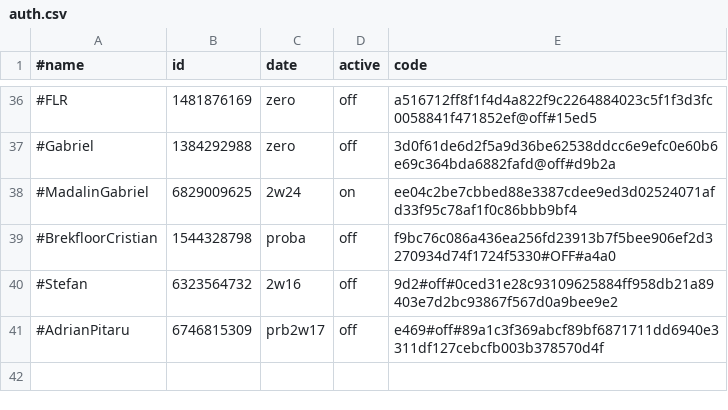
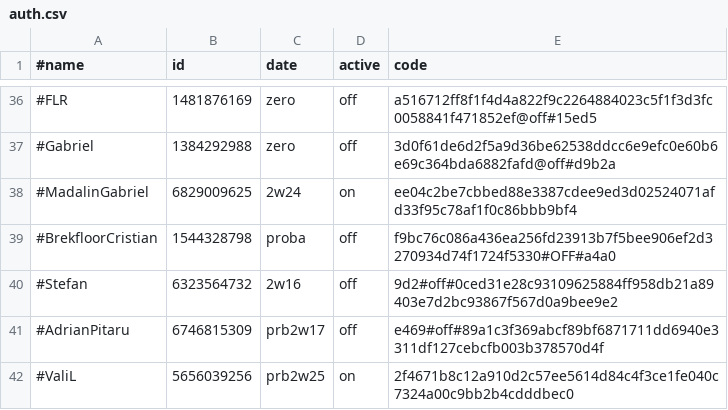
Before and after one commit to b3tin4/pro, a CSV file: gc/auth.csv, drawn as a sheet; only a part is shown, gaps mark what is left out; the diff names each change by its address in the sheet, - before the commit and + after, or states it on an @@ line.

Commit message:
Update auth.csv

```diff
--- a/gc/auth.csv
+++ b/gc/auth.csv
+row 42: #ValiL | 5656039256 | prb2w25 | on | 2f4671b8c12a910d2c57ee5614d84c4f3ce1fe040c7324a00c9bb2b4cdddbec0
```
